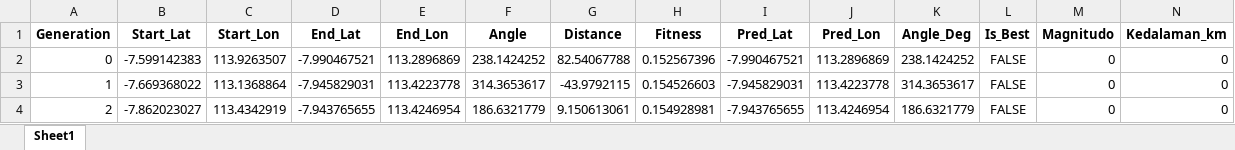
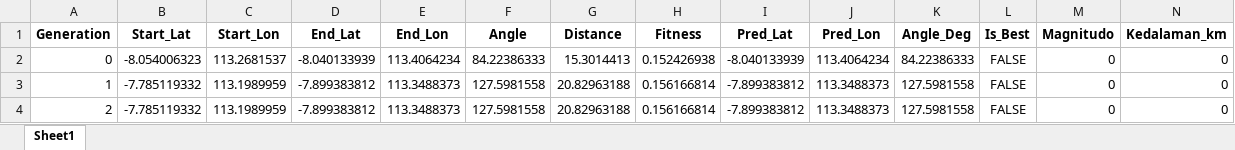
Before and after one commit to Felix-ryn/gempatektonik, an Excel workbook: output/ga_results/ga_prediction_data_for_lstm.xlsx, sheet Sheet1, drawn as a sheet; only a part is shown; values as stored, in another font and other column widths than the file's, no borders; the diff covers the shown part only; the diff names each change by its address in the sheet, - before the commit and + after, or states it on an @@ line.

```diff
--- a/output/ga_results/ga_prediction_data_for_lstm.xlsx (sheet Sheet1)
+++ b/output/ga_results/ga_prediction_data_for_lstm.xlsx (sheet Sheet1)
-B2 (Start_Lat): -7.599142383
+B2 (Start_Lat): -8.054006323
-C2 (Start_Lon): 113.9263507
+C2 (Start_Lon): 113.2681537
-D2 (End_Lat): -7.990467521
+D2 (End_Lat): -8.040133939
-E2 (End_Lon): 113.2896869
+E2 (End_Lon): 113.4064234
-F2 (Angle): 238.1424252
+F2 (Angle): 84.22386333
-G2 (Distance): 82.54067788
+G2 (Distance): 15.3014413
-H2 (Fitness): 0.152567396
+H2 (Fitness): 0.152426938
-I2 (Pred_Lat): -7.990467521
+I2 (Pred_Lat): -8.040133939
-J2 (Pred_Lon): 113.2896869
+J2 (Pred_Lon): 113.4064234
-K2 (Angle_Deg): 238.1424252
+K2 (Angle_Deg): 84.22386333
-B3 (Start_Lat): -7.669368022
+B3 (Start_Lat): -7.785119332
-C3 (Start_Lon): 113.1368864
+C3 (Start_Lon): 113.1989959
-D3 (End_Lat): -7.945829031
+D3 (End_Lat): -7.899383812
-E3 (End_Lon): 113.4223778
+E3 (End_Lon): 113.3488373
-F3 (Angle): 314.3653617
+F3 (Angle): 127.5981558
-G3 (Distance): -43.9792115
+G3 (Distance): 20.82963188
-H3 (Fitness): 0.154526603
+H3 (Fitness): 0.156166814
-I3 (Pred_Lat): -7.945829031
+I3 (Pred_Lat): -7.899383812
-J3 (Pred_Lon): 113.4223778
+J3 (Pred_Lon): 113.3488373
-K3 (Angle_Deg): 314.3653617
+K3 (Angle_Deg): 127.5981558
-B4 (Start_Lat): -7.862023027
+B4 (Start_Lat): -7.785119332
-C4 (Start_Lon): 113.4342919
+C4 (Start_Lon): 113.1989959
-D4 (End_Lat): -7.943765655
+D4 (End_Lat): -7.899383812
-E4 (End_Lon): 113.4246954
+E4 (End_Lon): 113.3488373
-F4 (Angle): 186.6321779
+F4 (Angle): 127.5981558
-G4 (Distance): 9.150613061
+G4 (Distance): 20.82963188
-H4 (Fitness): 0.154928981
+H4 (Fitness): 0.156166814
-I4 (Pred_Lat): -7.943765655
+I4 (Pred_Lat): -7.899383812
-J4 (Pred_Lon): 113.4246954
+J4 (Pred_Lon): 113.3488373
-K4 (Angle_Deg): 186.6321779
+K4 (Angle_Deg): 127.5981558
```
Also changed, not shown: 1470 edited cells elsewhere in this sheet, output/aco_results/aco_zoning_data_for_lstm.xlsx, output/lstm_results/lstm_data_for_cnn.xlsx, 15 other files.
